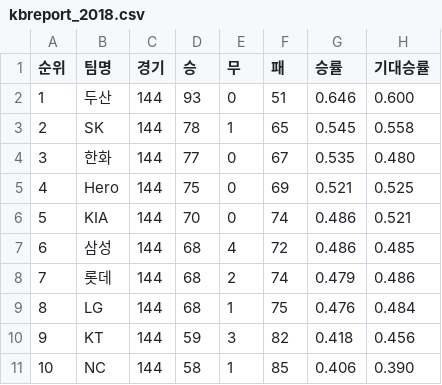
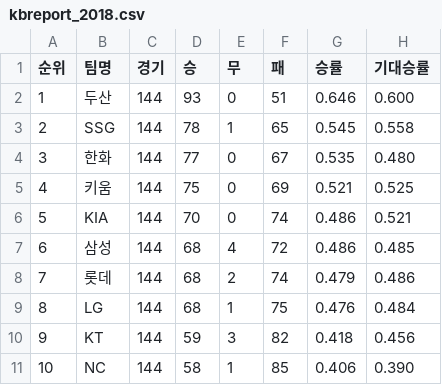
Before and after one commit to syeon8344/betnet_python, a CSV file: src/crawl_csv/kbreport/kbreport_2018.csv, drawn as a sheet; only a part is shown; the diff names each change by its address in the sheet, - before the commit and + after, or states it on an @@ line.

```diff
--- a/src/crawl_csv/kbreport/kbreport_2018.csv
+++ b/src/crawl_csv/kbreport/kbreport_2018.csv
-B3 (팀명): SK
+B3 (팀명): SSG
-B5 (팀명): Hero
+B5 (팀명): 키움
```
Also changed, not shown: src/crawl_csv/kbreport/kbreport_2019.csv, src/crawl_csv/kbreport/kbreport_2020.csv, 41 other files.
